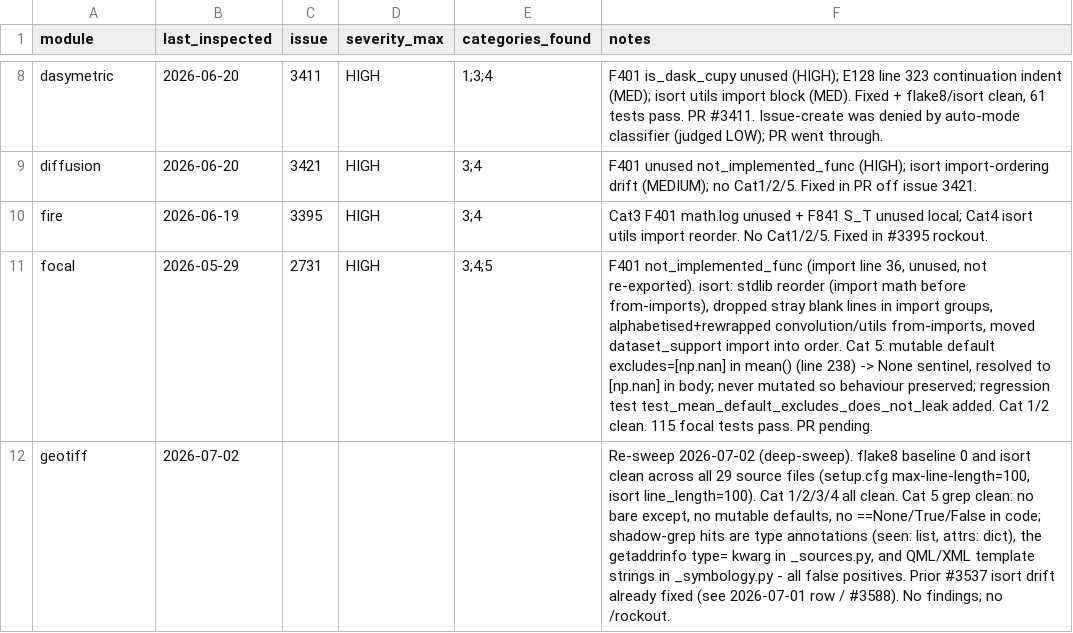
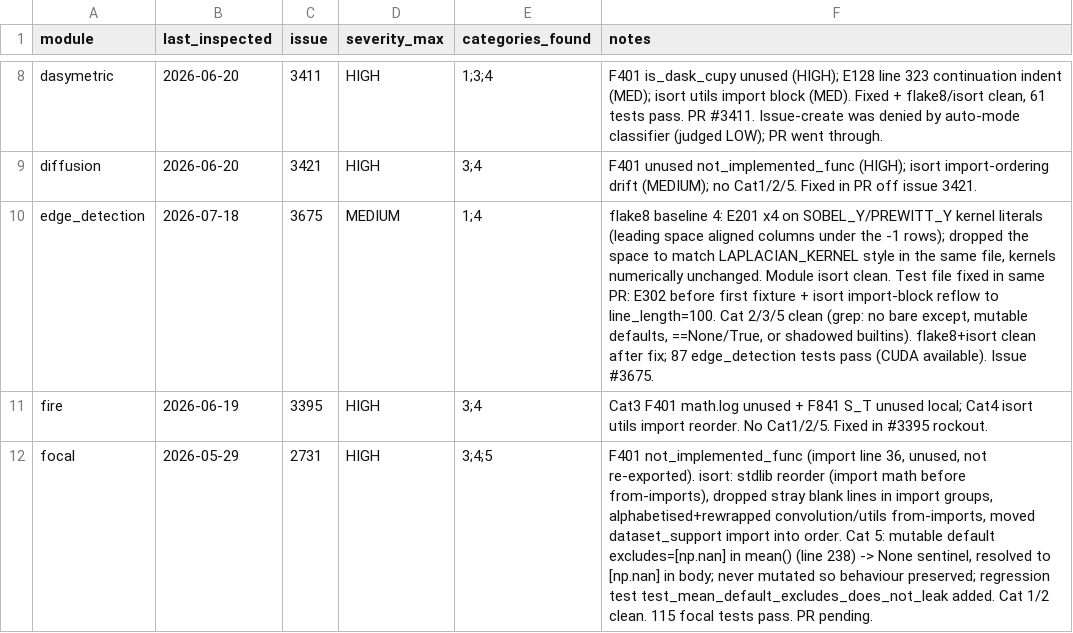
Before and after one commit to makepath/xarray-spatial, a CSV file: .claude/sweep-style-state.csv, drawn as a sheet; only a part is shown, gaps mark what is left out; the shorter side is filled out with more unchanged rows.

Commit message:
Fix flake8 E201 in edge_detection kernels, lint test file (#3675)

```diff
--- a/.claude/sweep-style-state.csv
+++ b/.claude/sweep-style-state.csv
@@ -9,2 +9,3 @@ dasymetric,2026-06-20,3411,HIGH,1;3;4,"F401 is_dask_cupy unused (HIGH); E128 lin
 diffusion,2026-06-20,3421,HIGH,3;4,F401 unused not_implemented_func (HIGH); isort import-ordering drift (MEDIUM); no Cat1/2/5. Fixed in PR off issue 3421.
+edge_detection,2026-07-18,3675,MEDIUM,1;4,"flake8 baseline 4: E201 x4 on SOBEL_Y/PREWITT_Y kernel literals (leading space aligned columns under the -1 rows); dropped the space to match LAPLACIAN_KERNEL style in the same file, kernels numerically unchanged. Module isort clean. Test file fixed in same PR: E302 before first fixture + isort import-block reflow to line_length=100. Cat 2/3/5 clean (grep: no bare except, mutable defaults, ==None/True, or shadowed builtins). flake8+isort clean after fix; 87 edge_detection tests pass (CUDA available). Issue #3675."
 fire,2026-06-19,3395,HIGH,3;4,Cat3 F401 math.log unused + F841 S_T unused local; Cat4 isort utils import reorder. No Cat1/2/5. Fixed in #3395 rockout.
```
Also changed, not shown: 2 other files.
